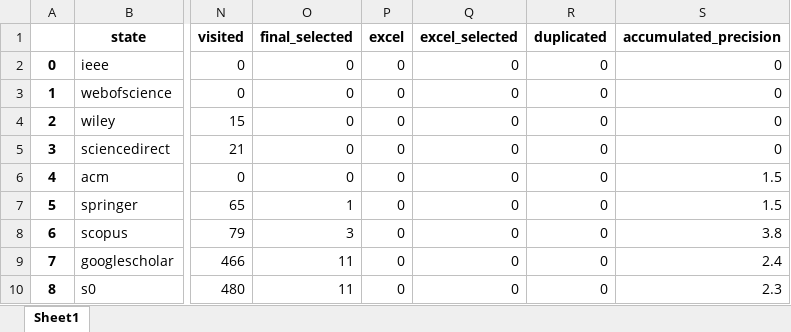
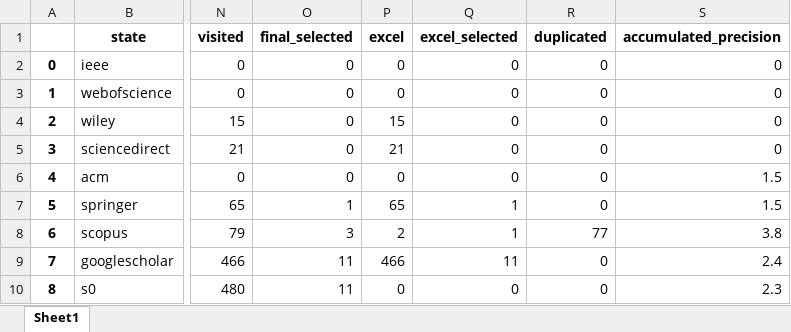
Before and after one commit to gems-uff/hybrid-strategies, an Excel workbook: experiments/experiment_3/notebooks/estrategia1.xlsx, sheet Sheet1, drawn as a sheet; only a part is shown, gaps mark what is left out; values as stored, in another font and other column widths than the file's, no borders; the diff names each change by its address in the sheet, - before the commit and + after, or states it on an @@ line.

```diff
--- a/experiments/experiment_3/notebooks/estrategia1.xlsx (sheet Sheet1)
+++ b/experiments/experiment_3/notebooks/estrategia1.xlsx (sheet Sheet1)
-P4 (excel): 0
+P4 (excel): 15
-P5 (excel): 0
+P5 (excel): 21
-P7 (excel): 0
+P7 (excel): 65
-Q7:Q8 (excel_selected): 0
+Q7:Q8 (excel_selected): 1
-P8 (excel): 0
+P8 (excel): 2
-R8 (duplicated): 0
+R8 (duplicated): 77
-P9 (excel): 0
+P9 (excel): 466
-Q9 (excel_selected): 0
+Q9 (excel_selected): 11
```
Also changed, not shown: experiments/experiment_2/notebooks/estrategia1.xlsx, experiments/experiment_2/notebooks/estrategias.xlsx, 2 other files.
